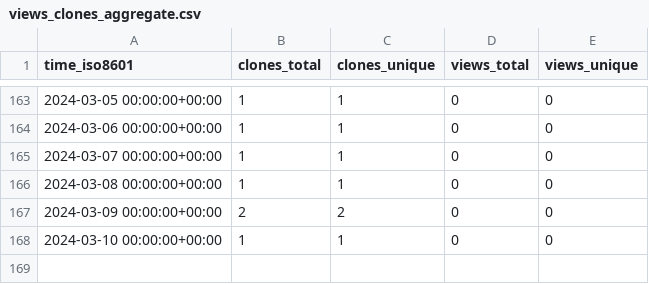
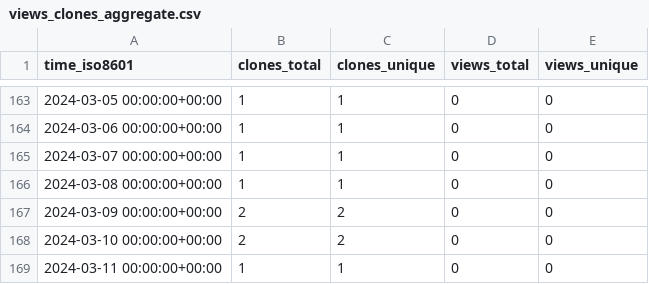
Before and after one commit to ascsn/2023-FRIB-TA-Summer-School, a CSV file: ascsn/2023-FRIB-TA-Summer-School/ghrs-data/views_clones_aggregate.csv, drawn as a sheet; only a part is shown, gaps mark what is left out.

```diff
--- a/ascsn/2023-FRIB-TA-Summer-School/ghrs-data/views_clones_aggregate.csv
+++ b/ascsn/2023-FRIB-TA-Summer-School/ghrs-data/views_clones_aggregate.csv
@@ -167,2 +167,3 @@ time_iso8601,clones_total,clones_unique,views_total,views_unique
 2024-03-09 00:00:00+00:00,2,2,0,0
-2024-03-10 00:00:00+00:00,1,1,0,0
+2024-03-10 00:00:00+00:00,2,2,0,0
+2024-03-11 00:00:00+00:00,1,1,0,0
```
Also changed, not shown: 1 other file.
